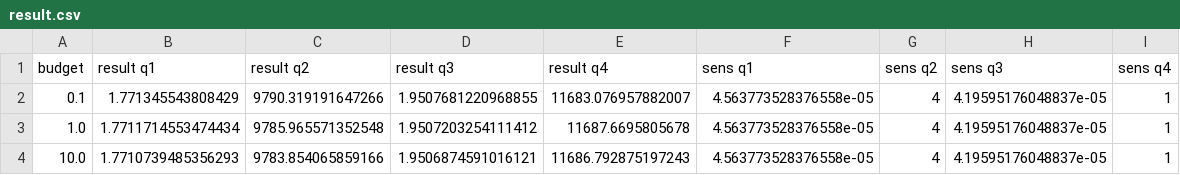
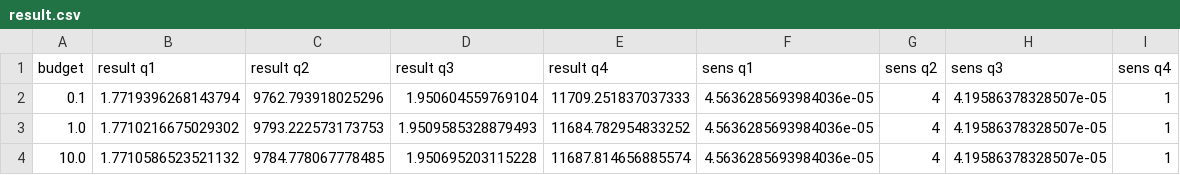
Before and after one commit to Dtorres96/Privacy, a CSV file: diff privacy/result.csv, drawn as a sheet.

```diff
--- a/diff privacy/result.csv
+++ b/diff privacy/result.csv
@@ -1,4 +1,4 @@
 budget,result q1,result q2,result q3,result q4,sens q1,sens q2,sens q3,sens q4
-0.1,1.771345543808429,9790.319191647266,1.9507681220968855,11683.076957882007,4.563773528376558e-05,4,4.19595176048837e-05,1
-1.0,1.7711714553474434,9785.965571352548,1.9507203254111412,11687.6695805678,4.563773528376558e-05,4,4.19595176048837e-05,1
-10.0,1.7710739485356293,9783.854065859166,1.9506874591016121,11686.792875197243,4.563773528376558e-05,4,4.19595176048837e-05,1
+0.1,1.7719396268143794,9762.793918025296,1.950604559769104,11709.251837037333,4.5636285693984036e-05,4,4.19586378328507e-05,1
+1.0,1.7710216675029302,9793.222573173753,1.9509585328879493,11684.782954833252,4.5636285693984036e-05,4,4.19586378328507e-05,1
+10.0,1.7710586523521132,9784.778067778485,1.950695203115228,11687.814656885574,4.5636285693984036e-05,4,4.19586378328507e-05,1
```
Also changed, not shown: 1 other file.
